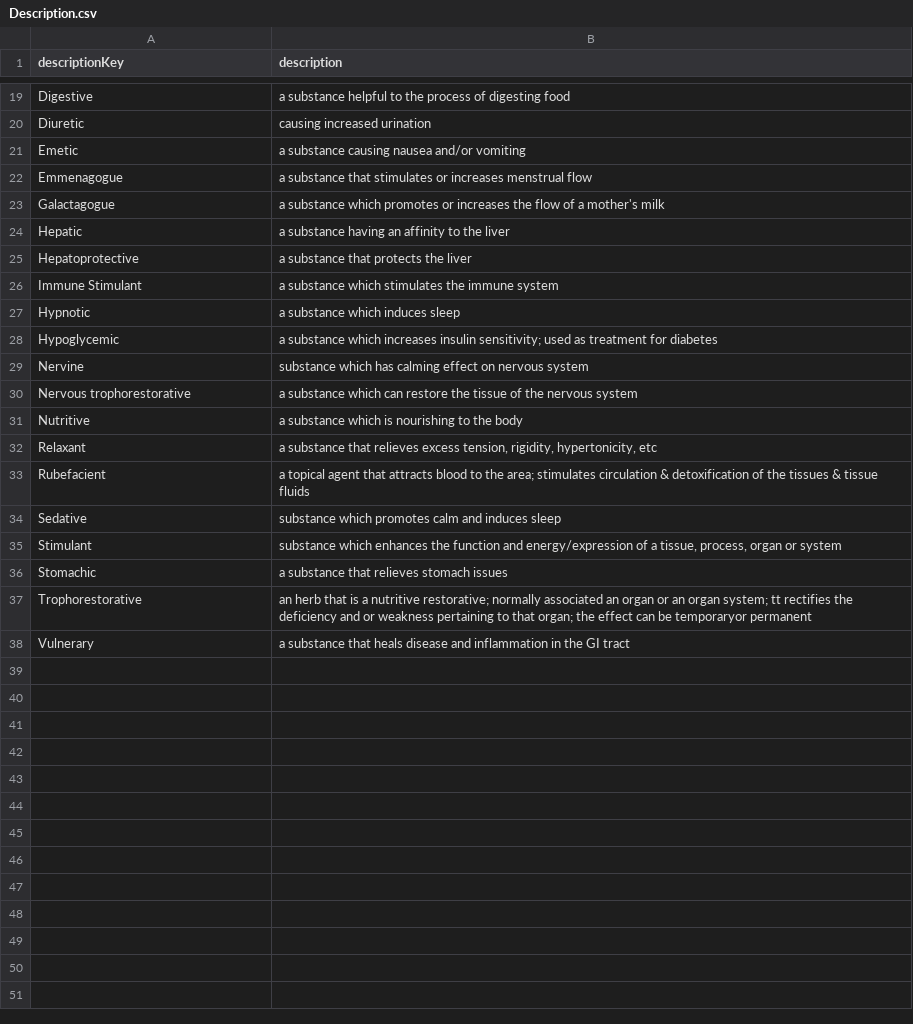
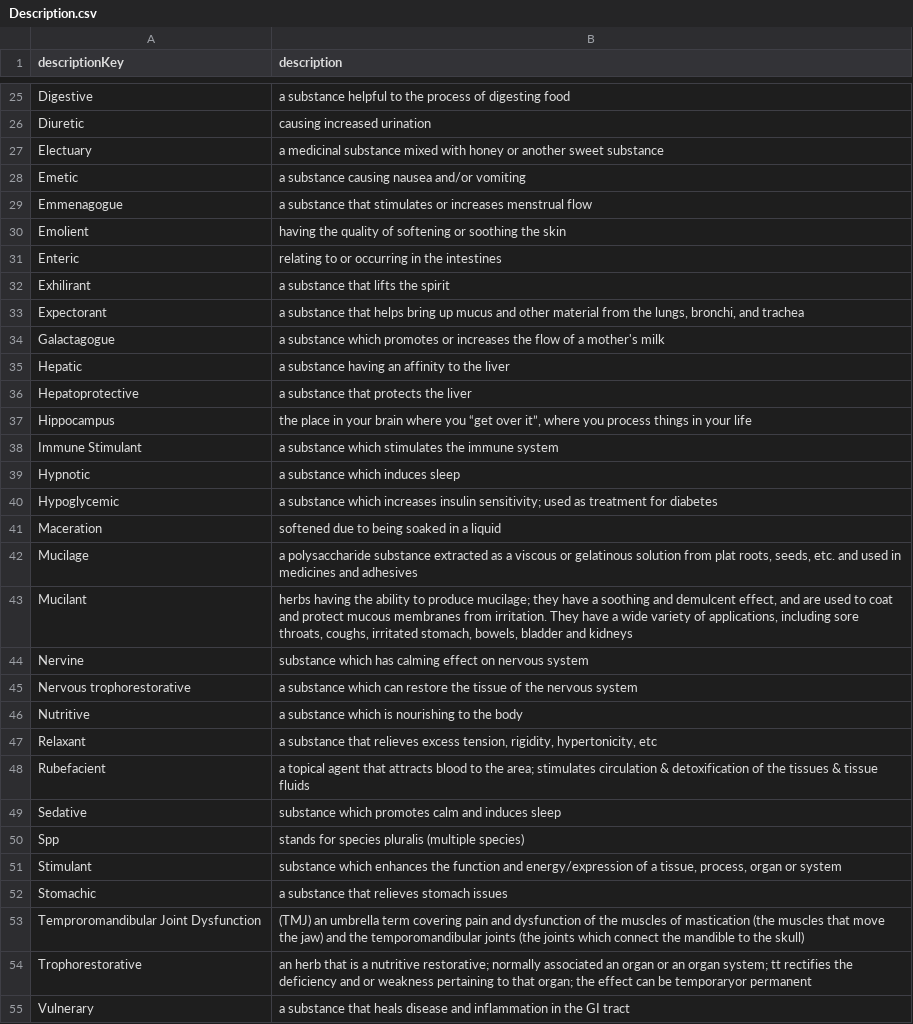
Before and after one commit to FineRhino/herb-graph5, a CSV file: data/nodes-neo4j/Description.csv, drawn as a sheet; only a part is shown, gaps mark what is left out; the diff covers the shown part only.

Commit message:
added Descriptions

```diff
--- a/data/nodes-neo4j/Description.csv
+++ b/data/nodes-neo4j/Description.csv
@@ -20,4 +26,9 @@ Digestive|a substance helpful to the process of digesting food
 Diuretic|causing increased urination
+Electuary|a medicinal substance mixed with honey or another sweet substance
 Emetic|a substance causing nausea and/or vomiting
 Emmenagogue|a substance that stimulates or increases menstrual flow
+Emolient|having the quality of softening or soothing the skin
+Enteric|relating to or occurring in the intestines
+Exhilirant|a substance that lifts the spirit
+Expectorant|a substance that helps bring up mucus and other material from the lungs, bronchi, and trachea
 Galactagogue|a substance which promotes or increases the flow of a mother's milk
@@ -25,2 +36,3 @@ Hepatic|a substance having an affinity to the liver
 Hepatoprotective|a substance that protects the liver
+Hippocampus|the place in your brain where you “get over it”, where you process things in your life
 Immune Stimulant|a substance which stimulates the immune system
@@ -28,2 +40,5 @@ Hypnotic|a substance which induces sleep
 Hypoglycemic|a substance which increases insulin sensitivity; used as treatment for diabetes
+Maceration|softened due to being soaked in a liquid
+Mucilage|a polysaccharide substance extracted as a viscous or gelatinous solution from plat roots, seeds, etc. and used in medicines and adhesives
+Mucilant|herbs having the ability to produce mucilage; they have a soothing and demulcent effect, and are used to coat and protect mucous membranes from irritation. They have a wide variety of applications, including sore throats, coughs, irritated stomach, bowels, bladder and kidneys
 Nervine|substance which has calming effect on nervous system
@@ -34,4 +49,6 @@ Rubefacient|a topical agent that attracts blood to the area; stimulates circulat
 Sedative|substance which promotes calm and induces sleep
+Spp|stands for species pluralis (multiple species)
 Stimulant|substance which enhances the function and energy/expression of a tissue, process, organ or system
 Stomachic|a substance that relieves stomach issues
+Temproromandibular Joint Dysfunction|(TMJ) an umbrella term covering pain and dysfunction of the muscles of mastication (the muscles that move the jaw) and  the temporomandibular joints (the joints which connect the mandible to the skull)
 Trophorestorative|an herb that is a nutritive restorative; normally associated an organ or an organ system; tt rectifies the deficiency and or weakness pertaining to that organ; the effect can be temporaryor permanent
```
Also changed, not shown: 6 added rows elsewhere in this file, data/edges-neo4j/Action_has_Description.csv, 1 other file.
